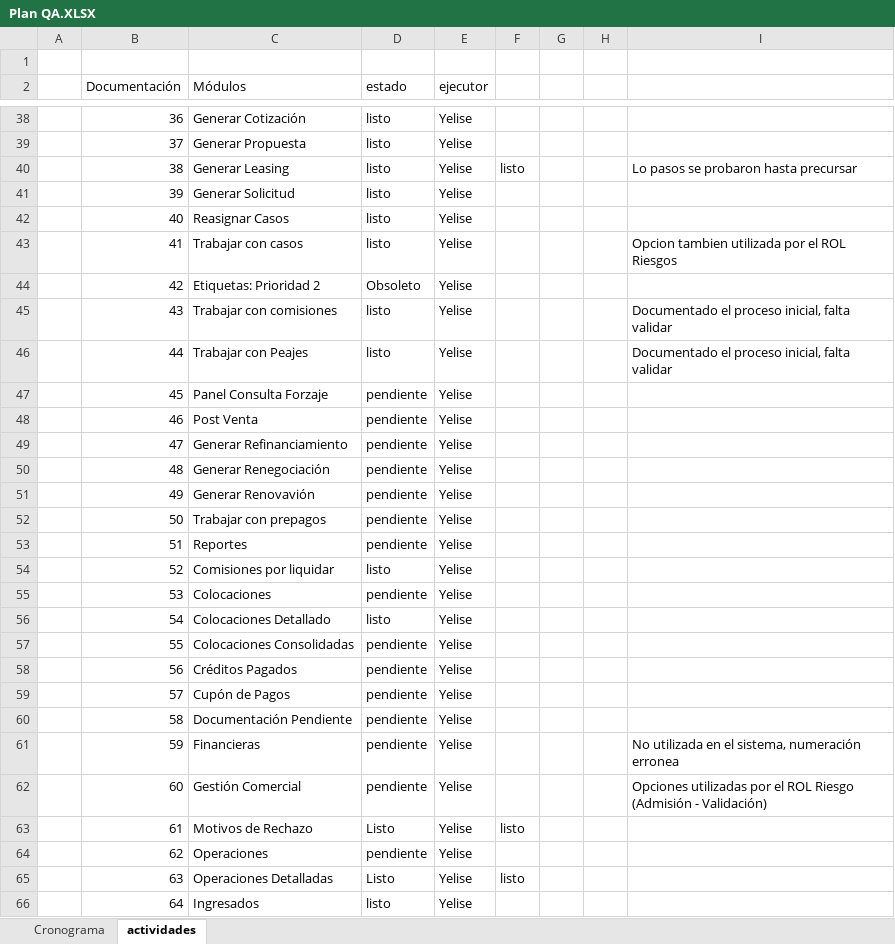
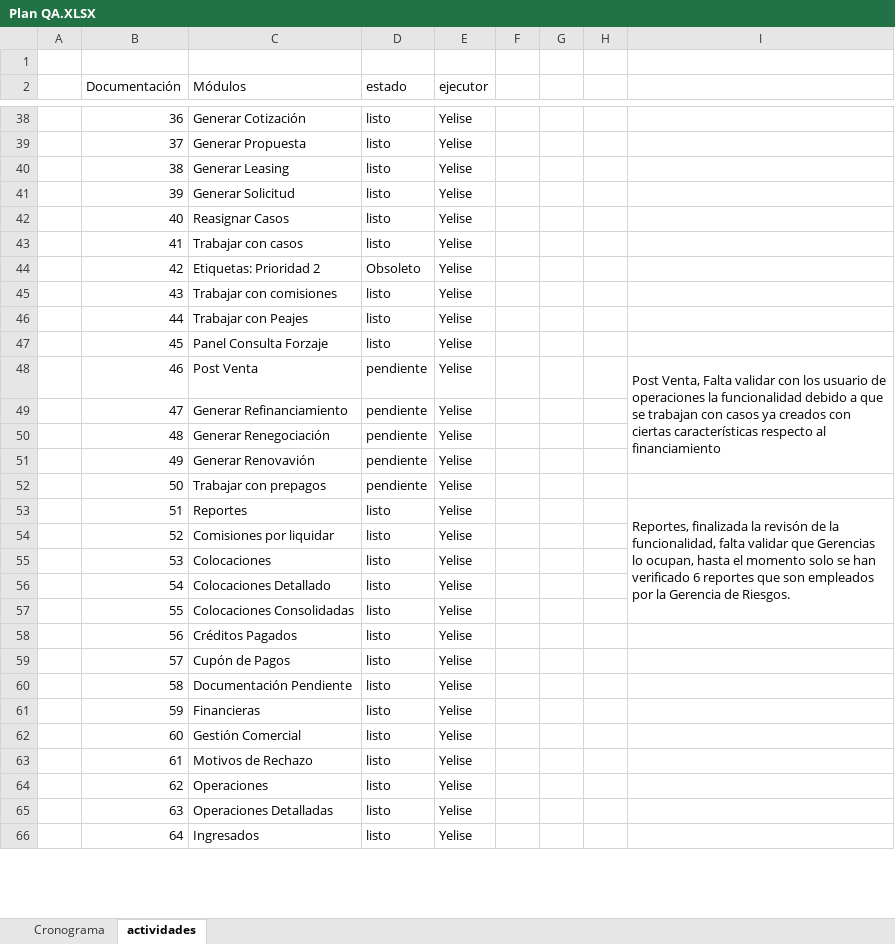
Before and after one commit to mvilches2508/Global-Testing, an Excel workbook: Plan QA.XLSX, sheet actividades, drawn as a sheet; only a part is shown, gaps mark what is left out; values as stored, in another font and other column widths than the file's, no cell formats; charts and pictures not drawn; the diff covers the shown part only; the diff names each change by its address in the sheet, - before the commit and + after, or states it on an @@ line.

```diff
--- a/Plan QA.XLSX (sheet actividades)
+++ b/Plan QA.XLSX (sheet actividades)
-F40: listo
+F40: (empty)
-I40: Lo pasos se probaron hasta precursar
+I40: (empty)
-I43: Opcion tambien utilizada por el ROL Riesgos
+I43: (empty)
-I45:I46: Documentado el proceso inicial, falta validar
+I45:I46: (empty)
-D47 (estado): pendiente
+D47 (estado): listo
-I48: (empty)
+I48: Post Venta, Falta validar con los usuario de operaciones la funcionalidad debido a que se trabajan con casos ya creados con ciertas características respecto al financiamiento
+I48:I51 merged
-D53 (estado): pendiente
+D53 (estado): listo
-I53: (empty)
+I53: Reportes, finalizada la revisón de la funcionalidad, falta validar que Gerencias lo ocupan, hasta el momento solo se han verificado 6 reportes que son empleados por la Gerencia de Riesgos.
+I53:I57 merged
-D55 (estado): pendiente
+D55 (estado): listo
-D57:D62 (estado): pendiente
+D57:D62 (estado): listo
-I61: No utilizada en el sistema, numeración erronea
+I61: (empty)
-I62: Opciones utilizadas por el ROL Riesgo (Admisión - Validación)
+I62: (empty)
-D63 (estado): Listo
+D63 (estado): listo
-F63: listo
+F63: (empty)
-D64 (estado): pendiente
+D64 (estado): listo
-D65 (estado): Listo
+D65 (estado): listo
-F65: listo
+F65: (empty)
```
Also changed, not shown: 16 edited cells and merged cells elsewhere in this sheet, cell formats, charts or pictures, 1 other file.
